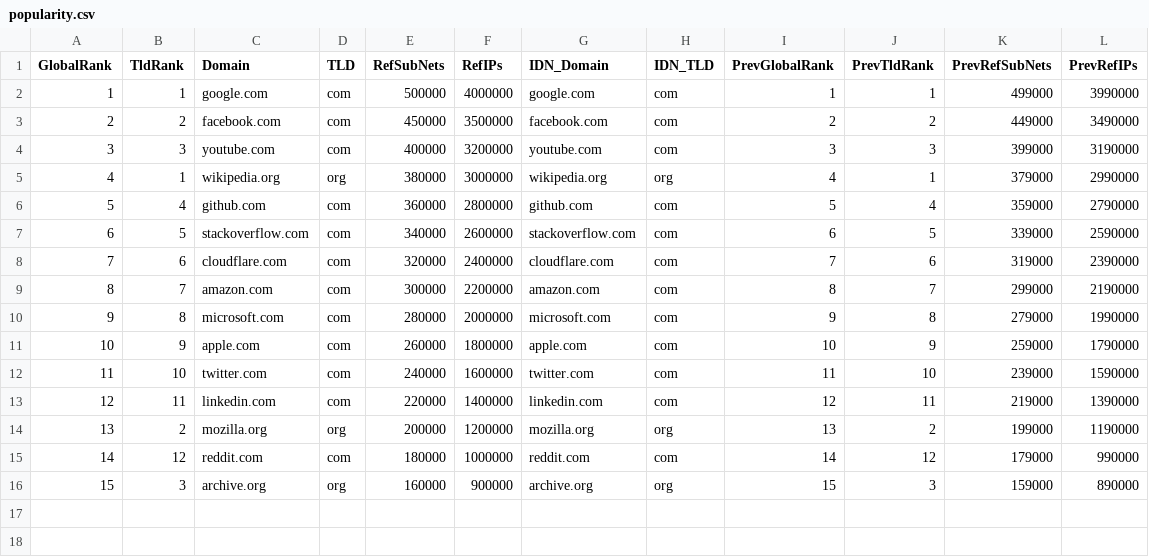
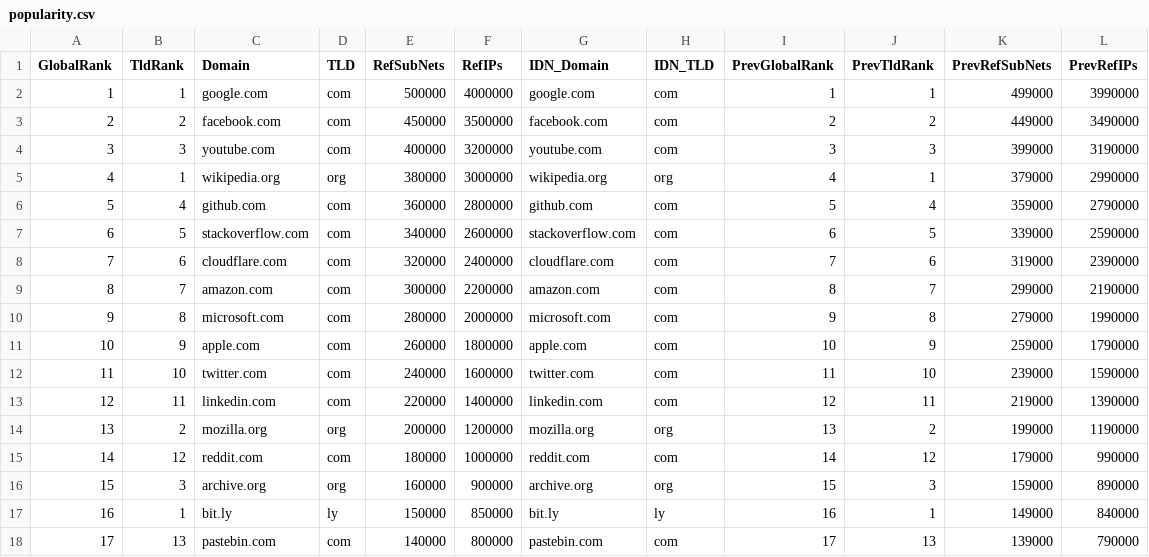
Before and after one commit to ethanhinson/fuse, a CSV file: internal/permissions/reputation/data/popularity.csv, drawn as a sheet; the diff names each change by its address in the sheet, - before the commit and + after, or states it on an @@ line.

```diff
--- a/internal/permissions/reputation/data/popularity.csv
+++ b/internal/permissions/reputation/data/popularity.csv
+row 17: 16 | 1 | bit.ly | ly | 150000 | 850000 | bit.ly | ly | 16 | 1 | 149000 | 840000
+row 18: 17 | 13 | pastebin.com | com | 140000 | 800000 | pastebin.com | com | 17 | 13 | 139000 | 790000
```
Also changed, not shown: 4 other files.
